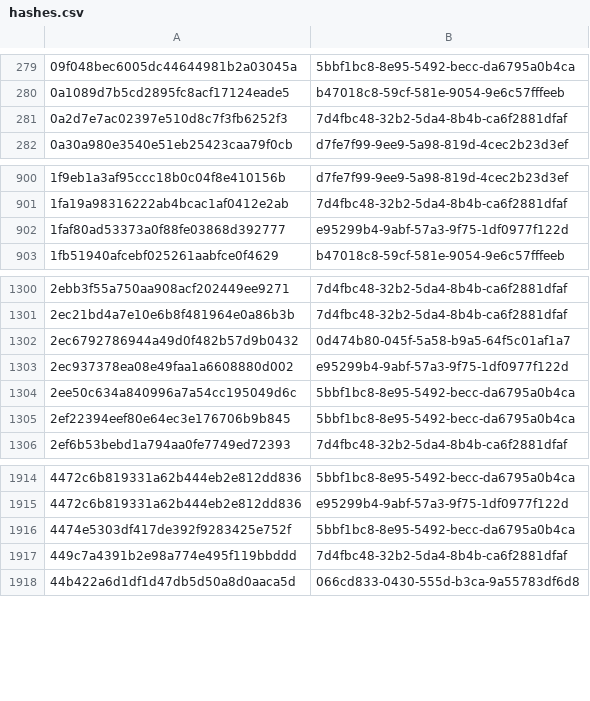
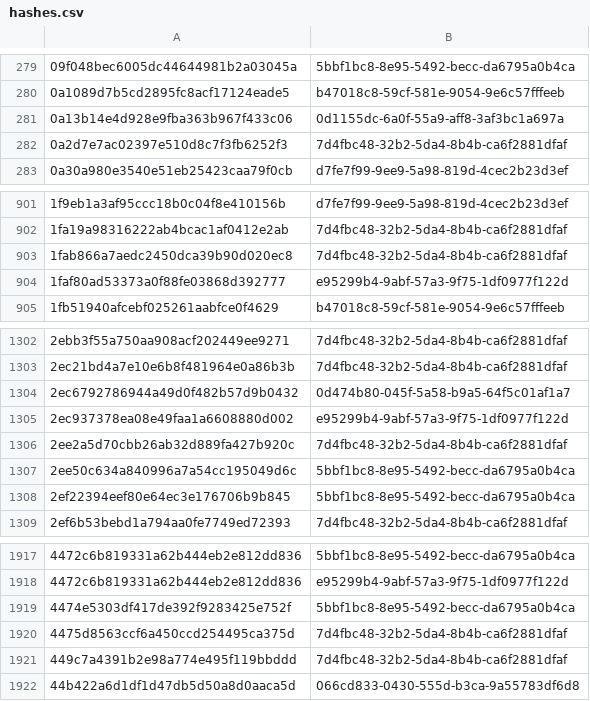
Before and after one commit to AliceGrey/ferromagnet-feed, a CSV file: misp/hashes.csv, drawn as a sheet; only a part is shown, gaps mark what is left out.

```diff
--- a/misp/hashes.csv
+++ b/misp/hashes.csv
@@ -280,2 +280,3 @@
 0a1089d7b5cd2895fc8acf17124eade5,b47018c8-59cf-581e-9054-9e6c57fffeeb
+0a13b14e4d928e9fba363b967f433c06,0d1155dc-6a0f-55a9-aff8-3af3bc1a697a
 0a2d7e7ac02397e510d8c7f3fb6252f3,7d4fbc48-32b2-5da4-8b4b-ca6f2881dfaf
@@ -901,2 +902,3 @@
 1fa19a98316222ab4bcac1af0412e2ab,7d4fbc48-32b2-5da4-8b4b-ca6f2881dfaf
+1fab866a7aedc2450dca39b90d020ec8,7d4fbc48-32b2-5da4-8b4b-ca6f2881dfaf
 1faf80ad53373a0f88fe03868d392777,e95299b4-9abf-57a3-9f75-1df0977f122d
@@ -1303,2 +1305,3 @@
 2ec937378ea08e49faa1a6608880d002,e95299b4-9abf-57a3-9f75-1df0977f122d
+2ee2a5d70cbb26ab32d889fa427b920c,7d4fbc48-32b2-5da4-8b4b-ca6f2881dfaf
 2ee50c634a840996a7a54cc195049d6c,5bbf1bc8-8e95-5492-becc-da6795a0b4ca
@@ -1916,2 +1919,3 @@
 4474e5303df417de392f9283425e752f,5bbf1bc8-8e95-5492-becc-da6795a0b4ca
+4475d8563ccf6a450ccd254495ca375d,7d4fbc48-32b2-5da4-8b4b-ca6f2881dfaf
 449c7a4391b2e98a774e495f119bbddd,7d4fbc48-32b2-5da4-8b4b-ca6f2881dfaf
```
Also changed, not shown: 28 other files.
